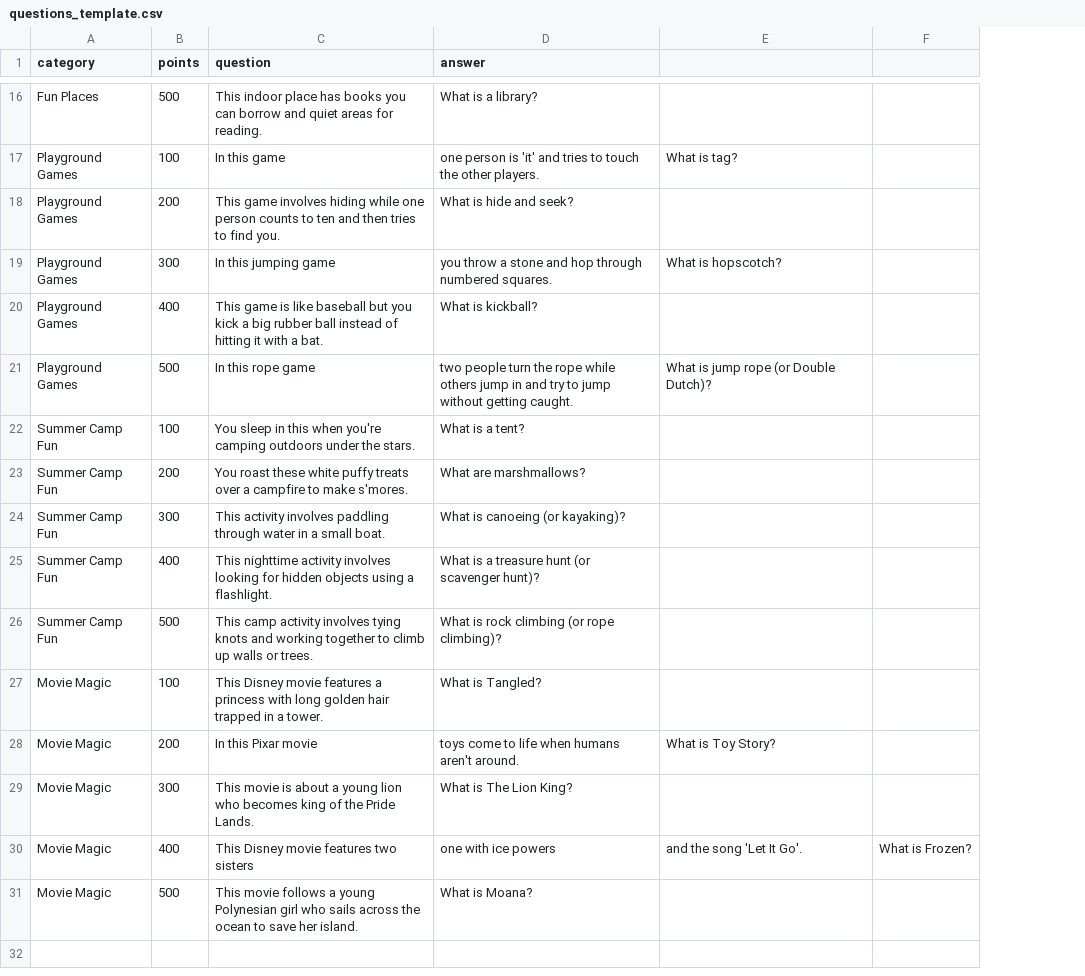
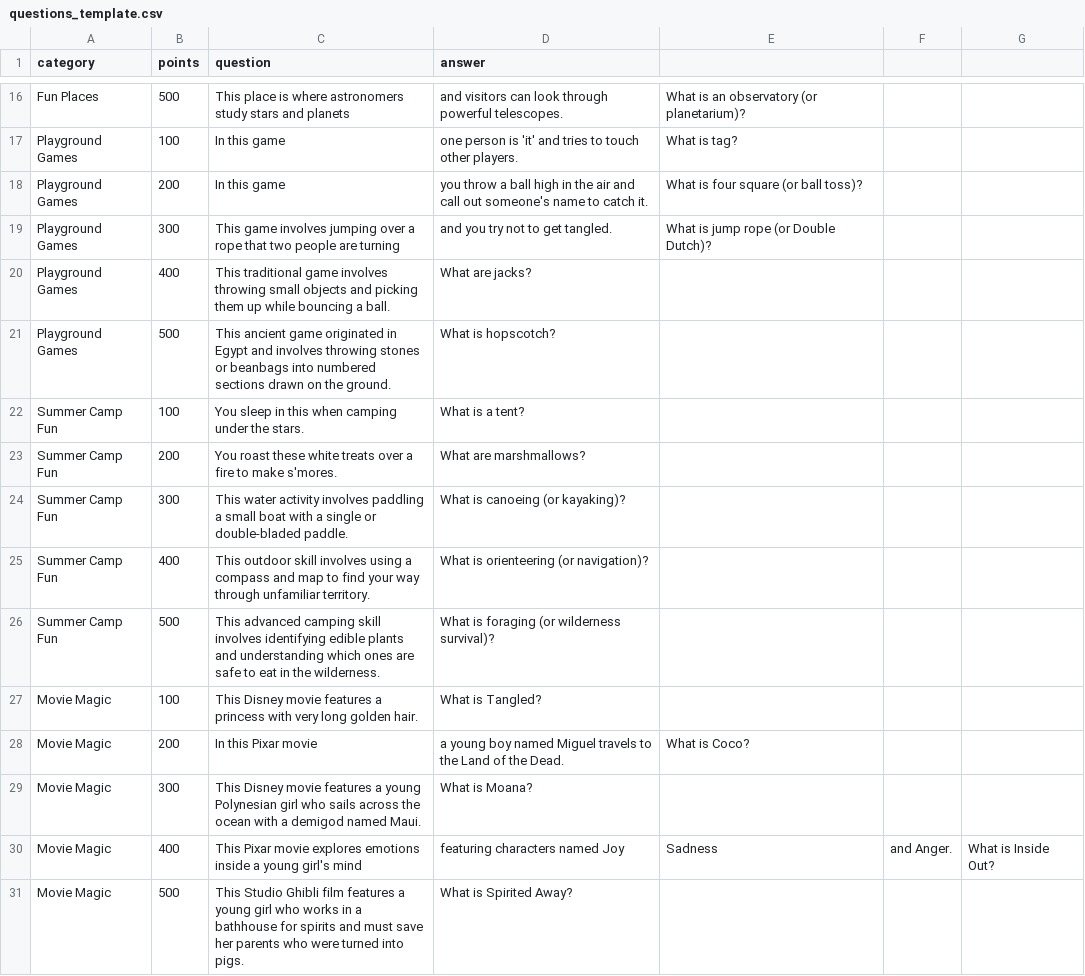
Before and after one commit to kleros109/jeopardy, a CSV file: questions_template.csv, drawn as a sheet; only a part is shown, gaps mark what is left out; removed rows and columns are numbered as before the commit, all else as after; the diff covers the shown part only; the diff names each change by its address in the sheet, - before the commit and + after, or states it on an @@ line.

Commit message:
Update questions_template.csv and remove improved_questions.json

```diff
--- a/questions_template.csv
+++ b/questions_template.csv
-column E, rows 17-30: What is tag? |  | What is hopscotch? |  | What is jump rope (or Double Dutch)? |  |  |  |  |  |  | What is Toy Story? |  | and the song 'Let It Go'.
-column F, row 30: What is Frozen?
+column E, rows 16-30: What is an observatory (or planetarium)? | What is tag? | What is four square (or ball toss)? | What is jump rope (or Double Dutch)? |  |  |  |  |  |  |  |  | What is Coco? |  | Sadness
+column F, row 30: and Anger.
+column G, row 30: What is Inside Out?
-C16 (question): This indoor place has books you can borrow and quiet areas for reading.
+C16 (question): This place is where astronomers study stars and planets
-D16 (answer): What is a library?
+D16 (answer): and visitors can look through powerful telescopes.
-D17 (answer): …to touch the other players.
+D17 (answer): …to touch other players.
-C18 (question): This game involves hiding while one person counts to ten and then tries to find you.
+C18 (question): In this game
-D18 (answer): What is hide and seek?
+D18 (answer): you throw a ball high in the air and call out someone's name to catch it.
-C19 (question): In this jumping game
+C19 (question): This game involves jumping over a rope that two people are turning
-D19 (answer): you throw a stone and hop through numbered squares.
+D19 (answer): and you try not to get tangled.
-C20 (question): This game is like baseball but you kick a big rubber ball instead of hitting it with a bat.
+C20 (question): This traditional game involves throwing small objects and picking them up while bouncing a ball.
-D20 (answer): What is kickball?
+D20 (answer): What are jacks?
-C21 (question): In this rope game
+C21 (question): This ancient game originated in Egypt and involves throwing stones or beanbags into numbered sections drawn on the ground.
-D21 (answer): two people turn the rope while others jump in and try to jump without getting caught.
+D21 (answer): What is hopscotch?
-C22 (question): …this when you're camping outdoors under the…
+C22 (question): …this when camping under the…
-C23 (question): …these white puffy treats over a campfire to make…
+C23 (question): …these white treats over a fire to make…
-C24 (question): This activity involves paddling through water in a small boat.
+C24 (question): This water activity involves paddling a small boat with a single or double-bladed paddle.
-C25 (question): This nighttime activity involves looking for hidden objects using a flashlight.
+C25 (question): This outdoor skill involves using a compass and map to find your way through unfamiliar territory.
-D25 (answer): What is a treasure hunt (or scavenger hunt)?
+D25 (answer): What is orienteering (or navigation)?
-C26 (question): This camp activity involves tying knots and working together to climb up walls or trees.
+C26 (question): This advanced camping skill involves identifying edible plants and understanding which ones are safe to eat in the wilderness.
-D26 (answer): What is rock climbing (or rope climbing)?
+D26 (answer): What is foraging (or wilderness survival)?
-C27 (question): …princess with long golden hair trapped in a tower.
+C27 (question): …princess with very long golden hair.
-D28 (answer): toys come to life when humans aren't around.
+D28 (answer): a young boy named Miguel travels to the Land of the Dead.
-C29 (question): This movie is about a young lion who becomes king of the Pride Lands.
+C29 (question): This Disney movie features a young Polynesian girl who sails across the ocean with a demigod named Maui.
-D29 (answer): What is The Lion King?
+D29 (answer): What is Moana?
-C30 (question): This Disney movie features two sisters
+C30 (question): This Pixar movie explores emotions inside a young girl's mind
-D30 (answer): one with ice powers
+D30 (answer): featuring characters named Joy
-C31 (question): This movie follows a young Polynesian girl who sails across the ocean to save her island.
+C31 (question): This Studio Ghibli film features a young girl who works in a bathhouse for spirits and must save her parents who were turned into pigs.
-D31 (answer): What is Moana?
+D31 (answer): What is Spirited Away?
```
Also changed, not shown: 26 edited cells elsewhere in this file, 1 other file.
